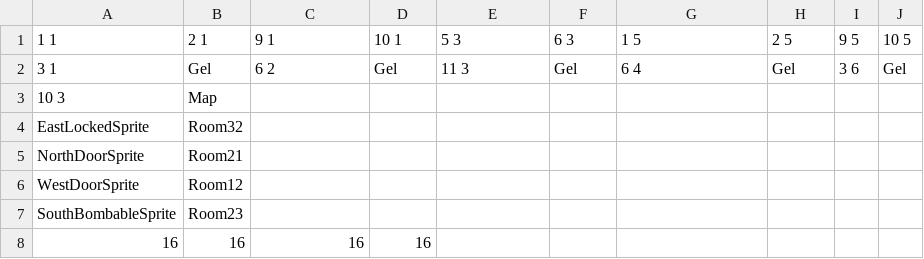
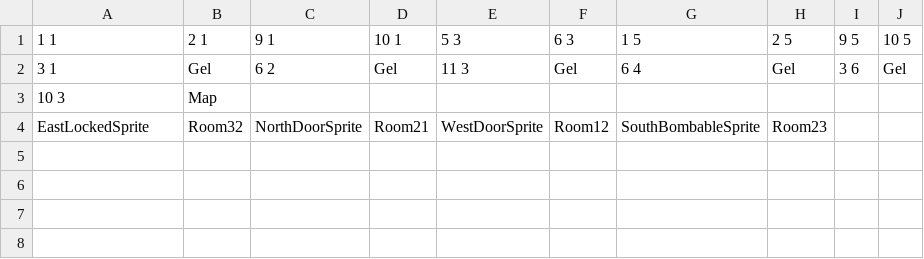
Before and after one commit to Progeny-of-the-Chicken/3902-Project, a CSV file: Sprint 0/Scripts/Terrain/LevelData/Dungeon1/Room22.csv, drawn as a sheet.

```diff
--- a/Sprint 0/Scripts/Terrain/LevelData/Dungeon1/Room22.csv
+++ b/Sprint 0/Scripts/Terrain/LevelData/Dungeon1/Room22.csv
@@ -3,6 +3,2 @@
 10 3,Map,,,,,,,,
-EastLockedSprite,Room32,,,,,,,,
-NorthDoorSprite,Room21,,,,,,,,
-WestDoorSprite,Room12,,,,,,,,
-SouthBombableSprite,Room23,,,,,,,,
-16,16,16,16,,,,,,
+EastLockedSprite,Room32,NorthDoorSprite,Room21,WestDoorSprite,Room12,SouthBombableSprite,Room23,,
```
Also changed, not shown: Sprint 0/Scripts/Terrain/LevelData/Dungeon1/Room13.csv, Sprint 0/Scripts/Terrain/LevelData/Dungeon1/Room20.csv, 17 other files.
